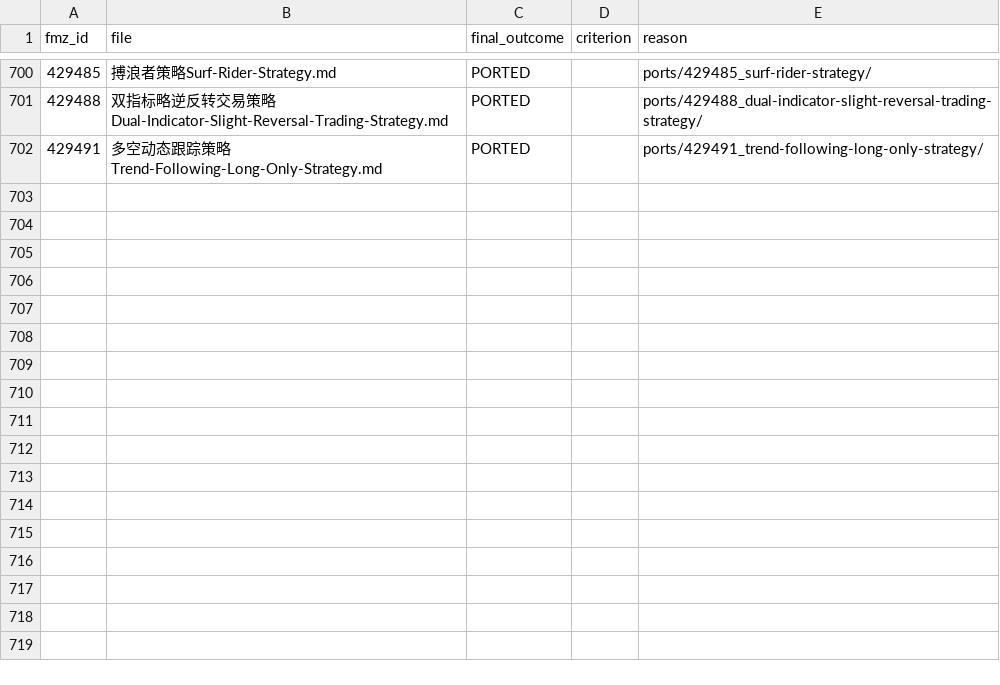
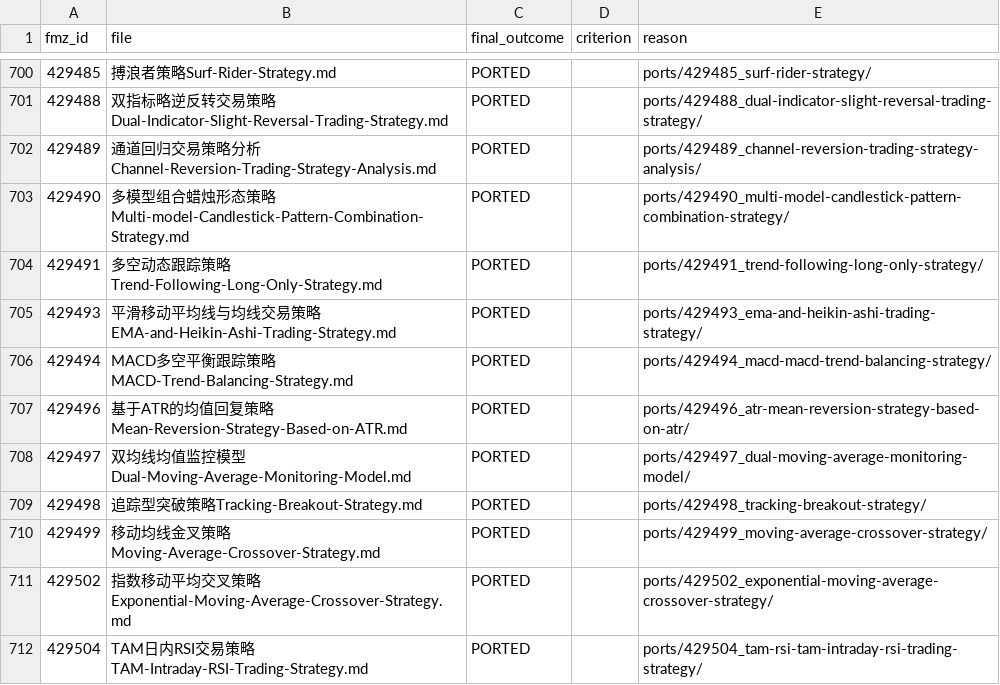
Before and after one commit to r35t1tut0r0rb15-gif/fmz-strategies, a CSV file: review_decisions.csv, drawn as a sheet; only a part is shown, gaps mark what is left out.

```diff
--- a/review_decisions.csv
+++ b/review_decisions.csv
@@ -701,2 +701,12 @@ fmz_id,file,final_outcome,criterion,reason
 429488,双指标略逆反转交易策略Dual-Indicator-Slight-Reversal-Trading-Strategy.md,PORTED,,ports/429488_dual-indicator-slight-reversal-trading-strategy/
+429489,通道回归交易策略分析Channel-Reversion-Trading-Strategy-Analysis.md,PORTED,,ports/429489_channel-reversion-trading-strategy-analysis/
+429490,多模型组合蜡烛形态策略Multi-model-Candlestick-Pattern-Combination-Strategy.md,PORTED,,ports/429490_multi-model-candlestick-pattern-combination-strategy/
 429491,多空动态跟踪策略Trend-Following-Long-Only-Strategy.md,PORTED,,ports/429491_trend-following-long-only-strategy/
+429493,平滑移动平均线与均线交易策略EMA-and-Heikin-Ashi-Trading-Strategy.md,PORTED,,ports/429493_ema-and-heikin-ashi-trading-strategy/
+429494,MACD多空平衡跟踪策略MACD-Trend-Balancing-Strategy.md,PORTED,,ports/429494_macd-macd-trend-balancing-strategy/
+429496,基于ATR的均值回复策略Mean-Reversion-Strategy-Based-on-ATR.md,PORTED,,ports/429496_atr-mean-reversion-strategy-based-on-atr/
+429497,双均线均值监控模型Dual-Moving-Average-Monitoring-Model.md,PORTED,,ports/429497_dual-moving-average-monitoring-model/
+429498,追踪型突破策略Tracking-Breakout-Strategy.md,PORTED,,ports/429498_tracking-breakout-strategy/
+429499,移动均线金叉策略Moving-Average-Crossover-Strategy.md,PORTED,,ports/429499_moving-average-crossover-strategy/
+429502,指数移动平均交叉策略Exponential-Moving-Average-Crossover-Strategy.md,PORTED,,ports/429502_exponential-moving-average-crossover-strategy/
+429504,TAM日内RSI交易策略TAM-Intraday-RSI-Trading-Strategy.md,PORTED,,ports/429504_tam-rsi-tam-intraday-rsi-trading-strategy/
```
Also changed, not shown: 43 other files.
